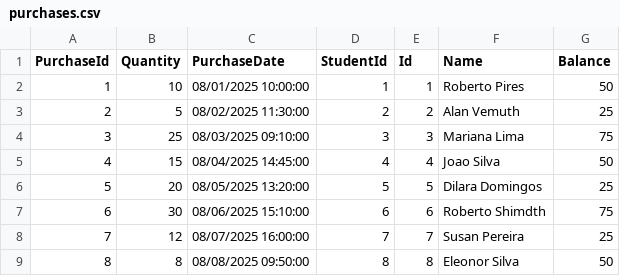
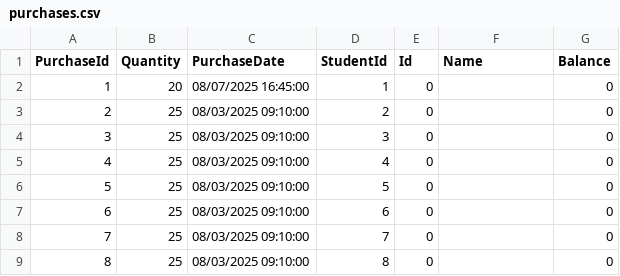
Before and after one commit to gilberto-domingos/csharp-lab, a CSV file: fullstack/Expenses.API/Expenses.API/Data/CsvFiles/purchases.csv, drawn as a sheet.

```diff
--- a/fullstack/Expenses.API/Expenses.API/Data/CsvFiles/purchases.csv
+++ b/fullstack/Expenses.API/Expenses.API/Data/CsvFiles/purchases.csv
@@ -1,9 +1,9 @@
 PurchaseId,Quantity,PurchaseDate,StudentId,Id,Name,Balance
-1,10,08/01/2025 10:00:00,1,1,Roberto Pires,50
-2,5,08/02/2025 11:30:00,2,2,Alan Vemuth,25
-3,25,08/03/2025 09:10:00,3,3,Mariana Lima,75
-4,15,08/04/2025 14:45:00,4,4,Joao Silva,50
-5,20,08/05/2025 13:20:00,5,5,Dilara Domingos,25
-6,30,08/06/2025 15:10:00,6,6,Roberto Shimdth,75
-7,12,08/07/2025 16:00:00,7,7,Susan Pereira,25
-8,8,08/08/2025 09:50:00,8,8,Eleonor Silva,50
+1,20,08/07/2025 16:45:00,1,0,,0
+2,25,08/03/2025 09:10:00,2,0,,0
+3,25,08/03/2025 09:10:00,3,0,,0
+4,25,08/03/2025 09:10:00,4,0,,0
+5,25,08/03/2025 09:10:00,5,0,,0
+6,25,08/03/2025 09:10:00,6,0,,0
+7,25,08/03/2025 09:10:00,7,0,,0
+8,25,08/03/2025 09:10:00,8,0,,0
```
Also changed, not shown: fullstack/Expenses.API/Expenses.API/Data/CsvFiles/printjobs.csv.
